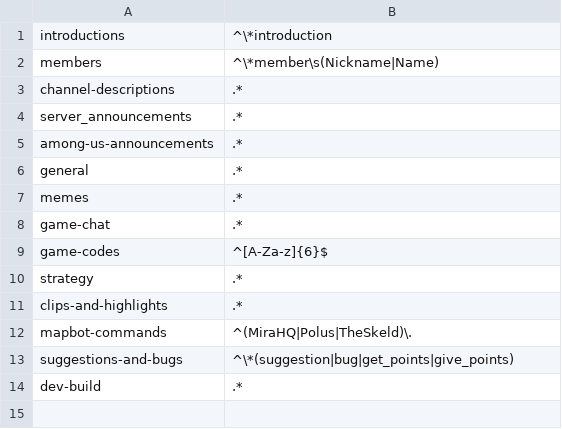
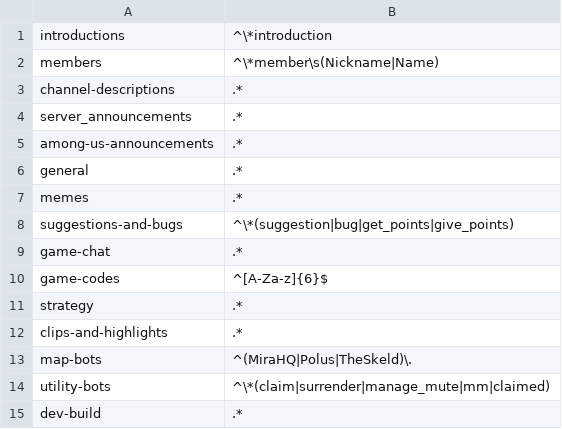
Before and after one commit to JLpython-py/AmongUs-UtilityBot, a CSV file: data/regex.csv, drawn as a sheet.

Commit message:
Finalized lobby control commands

```diff
--- a/data/regex.csv
+++ b/data/regex.csv
@@ -7,2 +7,3 @@ general	.*
 memes	.*
+suggestions-and-bugs	^\*(suggestion|bug|get_points|give_points)
 game-chat	.*
@@ -11,4 +12,4 @@ strategy	.*
 clips-and-highlights	.*
-mapbot-commands	^(MiraHQ|Polus|TheSkeld)\.
-suggestions-and-bugs	^\*(suggestion|bug|get_points|give_points)
+map-bots	^(MiraHQ|Polus|TheSkeld)\.
+utility-bots	^\*(claim|surrender|manage_mute|mm|claimed)
 dev-build	.*
```
Also changed, not shown: 1 other file.
